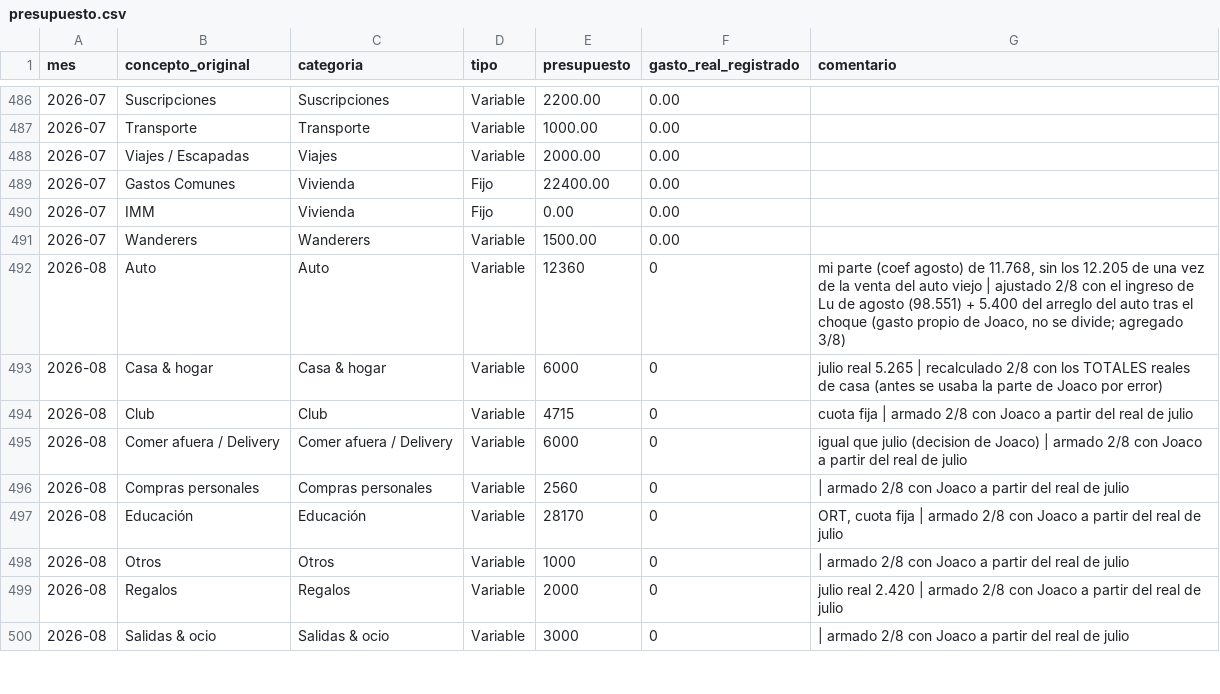
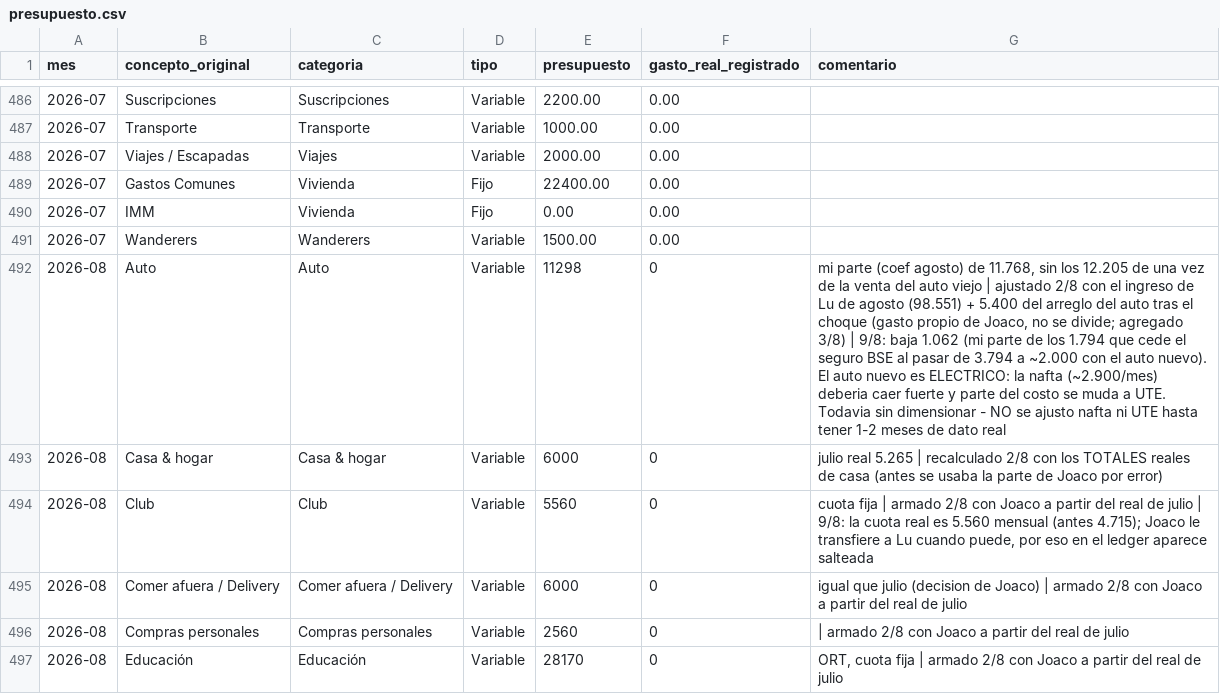
Before and after one commit to joacoguerrae/registro-gastos, a CSV file: data/presupuesto.csv, drawn as a sheet; only a part is shown, gaps mark what is left out; the shorter side is filled out with more unchanged rows.

Commit message:
Presupuesto agosto 2026: Club 5.560 y Auto 11.298 (total 120.988)
- Club: 4.715 -> 5.560. La cuota es mensual; en el ledger aparecia salteada
  solo porque Joaco le transfiere a Lu cuando puede.
- Auto: 12.360 -> 11.298 (-1.062). Es su parte de los 1.794 que cede el
  seguro BSE al pasar de 3.794 a ~2.000 con el auto nuevo.
- Total del mes: 121.205 -> 120.988.

El auto nuevo es ELECTRICO: la nafta (~2.900/mes de casa) deberia caer fuerte
y parte de ese costo se muda a la factura de UTE. Todavia sin dimensionar, asi
que NO se toco ni nafta ni UTE: se revisa con 1-2 meses de dato real. Anotado
en config/gastos_fijos.csv (fila UTE) para no olvidarlo.

```diff
--- a/data/presupuesto.csv
+++ b/data/presupuesto.csv
@@ -491,5 +491,5 @@ mes,concepto_original,categoria,tipo,presupuesto,gasto_real_registrado,comentari
 2026-07,Wanderers,Wanderers,Variable,1500.00,0.00,
-2026-08,Auto,Auto,Variable,12360,0,"mi parte (coef agosto) de 11.768, sin los 12.205 de una vez de la venta del auto viejo | ajustado 2/8 con el ingreso de Lu de agosto (98.551) + 5.400 del arreglo del auto tras el choque (gasto propio de Joaco, no se divide; agregado 3/8)"
+2026-08,Auto,Auto,Variable,11298,0,"mi parte (coef agosto) de 11.768, sin los 12.205 de una vez de la venta del auto viejo | ajustado 2/8 con el ingreso de Lu de agosto (98.551) + 5.400 del arreglo del auto tras el choque (gasto propio de Joaco, no se divide; agregado 3/8) | 9/8: baja 1.062 (mi parte de los 1.794 que cede el seguro BSE al pasar de 3.794 a ~2.000 con el auto nuevo). El auto nuevo es ELECTRICO: la nafta (~2.900/mes) deberia caer fuerte y parte del costo se muda a UTE. Todavia sin dimensionar - NO se ajusto nafta ni UTE hasta tener 1-2 meses de dato real"
 2026-08,Casa & hogar,Casa & hogar,Variable,6000,0,julio real 5.265 | recalculado 2/8 con los TOTALES reales de casa (antes se usaba la parte de Joaco por error)
-2026-08,Club,Club,Variable,4715,0,cuota fija | armado 2/8 con Joaco a partir del real de julio
+2026-08,Club,Club,Variable,5560,0,"cuota fija | armado 2/8 con Joaco a partir del real de julio | 9/8: la cuota real es 5.560 mensual (antes 4.715); Joaco le transfiere a Lu cuando puede, por eso en el ledger aparece salteada"
 2026-08,Comer afuera / Delivery,Comer afuera / Delivery,Variable,6000,0,igual que julio (decision de Joaco) | armado 2/8 con Joaco a partir del real de julio
```
Also changed, not shown: config/gastos_fijos.csv, out/presupuesto_vs_real.csv, 1 other file.
